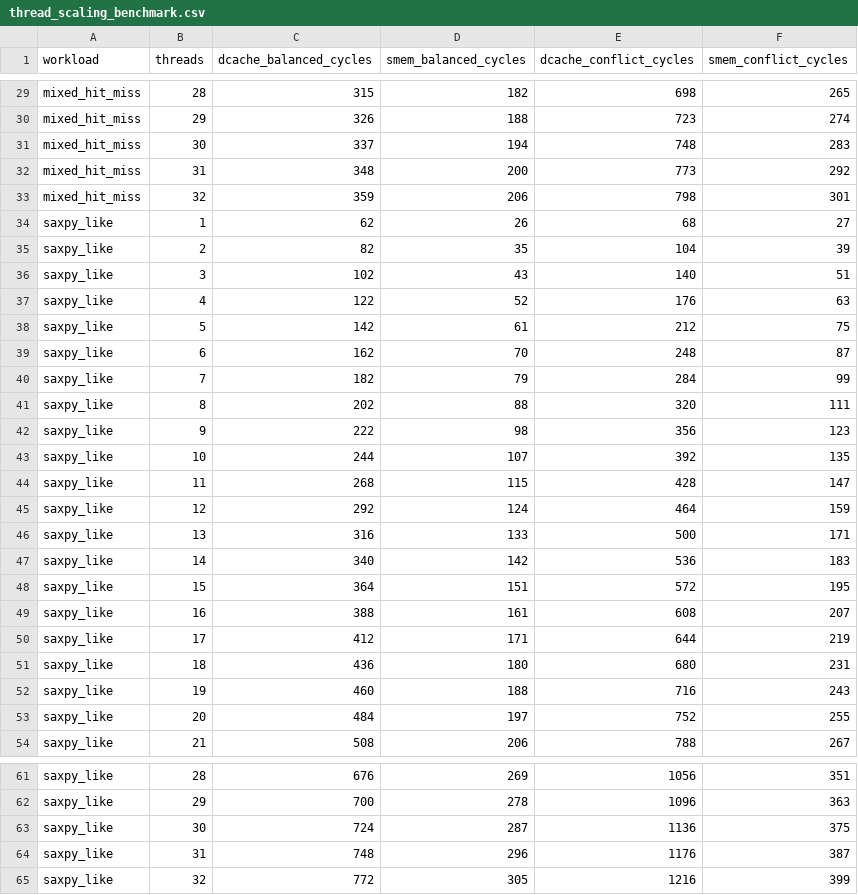
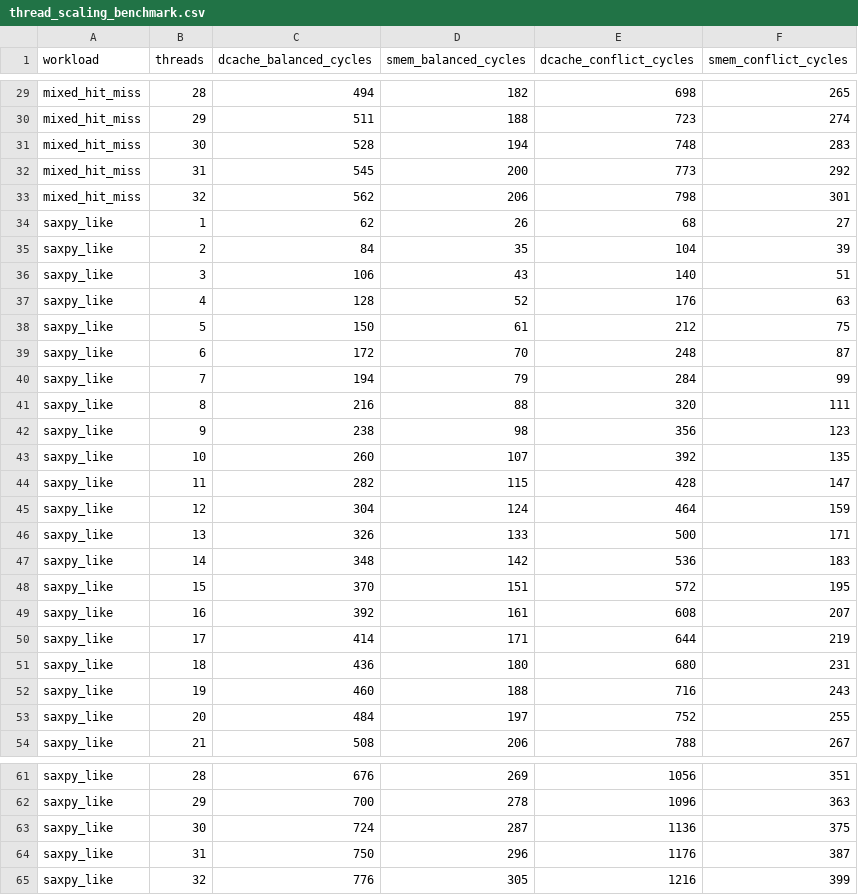
Before and after one commit to Zenith-8/SMEM-SIM, a CSV file: thread_scaling_benchmark.csv, drawn as a sheet; only a part is shown, gaps mark what is left out; the diff covers the shown part only; the diff names each change by its address in the sheet, - before the commit and + after, or states it on an @@ line.

```diff
--- a/thread_scaling_benchmark.csv
+++ b/thread_scaling_benchmark.csv
-C29 (dcache_balanced_cycles): 315
+C29 (dcache_balanced_cycles): 494
-C30 (dcache_balanced_cycles): 326
+C30 (dcache_balanced_cycles): 511
-C31 (dcache_balanced_cycles): 337
+C31 (dcache_balanced_cycles): 528
-C32 (dcache_balanced_cycles): 348
+C32 (dcache_balanced_cycles): 545
-C33 (dcache_balanced_cycles): 359
+C33 (dcache_balanced_cycles): 562
-C35 (dcache_balanced_cycles): 82
+C35 (dcache_balanced_cycles): 84
-C36 (dcache_balanced_cycles): 102
+C36 (dcache_balanced_cycles): 106
-C37 (dcache_balanced_cycles): 122
+C37 (dcache_balanced_cycles): 128
-C38 (dcache_balanced_cycles): 142
+C38 (dcache_balanced_cycles): 150
-C39 (dcache_balanced_cycles): 162
+C39 (dcache_balanced_cycles): 172
-C40 (dcache_balanced_cycles): 182
+C40 (dcache_balanced_cycles): 194
-C41 (dcache_balanced_cycles): 202
+C41 (dcache_balanced_cycles): 216
-C42 (dcache_balanced_cycles): 222
+C42 (dcache_balanced_cycles): 238
-C43 (dcache_balanced_cycles): 244
+C43 (dcache_balanced_cycles): 260
-C44 (dcache_balanced_cycles): 268
+C44 (dcache_balanced_cycles): 282
-C45 (dcache_balanced_cycles): 292
+C45 (dcache_balanced_cycles): 304
-C46 (dcache_balanced_cycles): 316
+C46 (dcache_balanced_cycles): 326
-C47 (dcache_balanced_cycles): 340
+C47 (dcache_balanced_cycles): 348
-C48 (dcache_balanced_cycles): 364
+C48 (dcache_balanced_cycles): 370
-C49 (dcache_balanced_cycles): 388
+C49 (dcache_balanced_cycles): 392
-C50 (dcache_balanced_cycles): 412
+C50 (dcache_balanced_cycles): 414
-C64 (dcache_balanced_cycles): 748
+C64 (dcache_balanced_cycles): 750
-C65 (dcache_balanced_cycles): 772
+C65 (dcache_balanced_cycles): 776
```
Also changed, not shown: 27 edited cells elsewhere in this file, saxpy_bank_conflict_multicast.csv, 31 other files.
